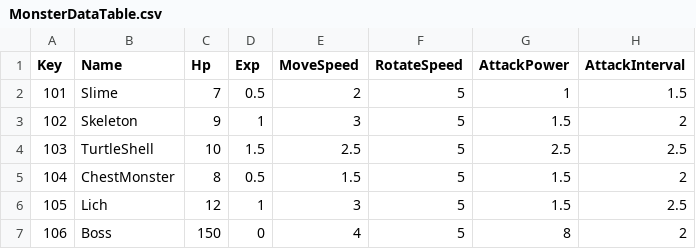
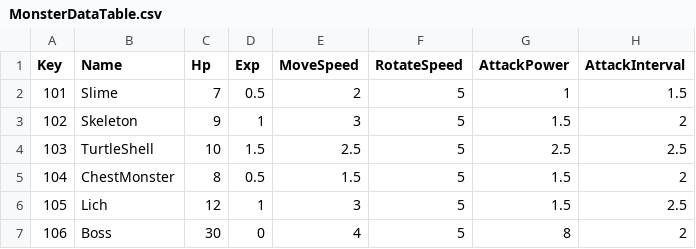
Before and after one commit to shgmlrkd/Unity3D_HeeKang, a CSV file: Assets/Resources/TableData/MonsterDataTable.csv, drawn as a sheet; only a part is shown; the diff names each change by its address in the sheet, - before the commit and + after, or states it on an @@ line.

```diff
--- a/Assets/Resources/TableData/MonsterDataTable.csv
+++ b/Assets/Resources/TableData/MonsterDataTable.csv
-C7 (Hp): 150
+C7 (Hp): 30
```
Also changed, not shown: 17 other files.
